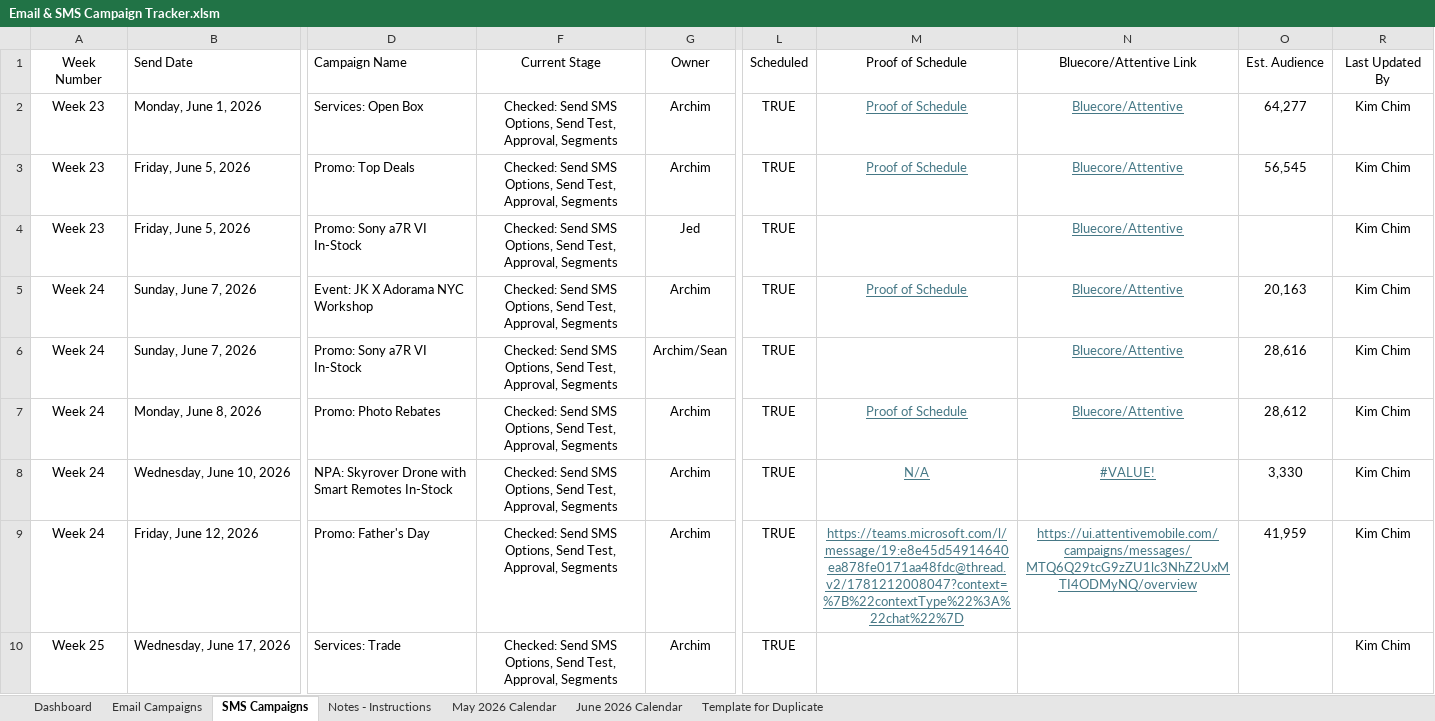
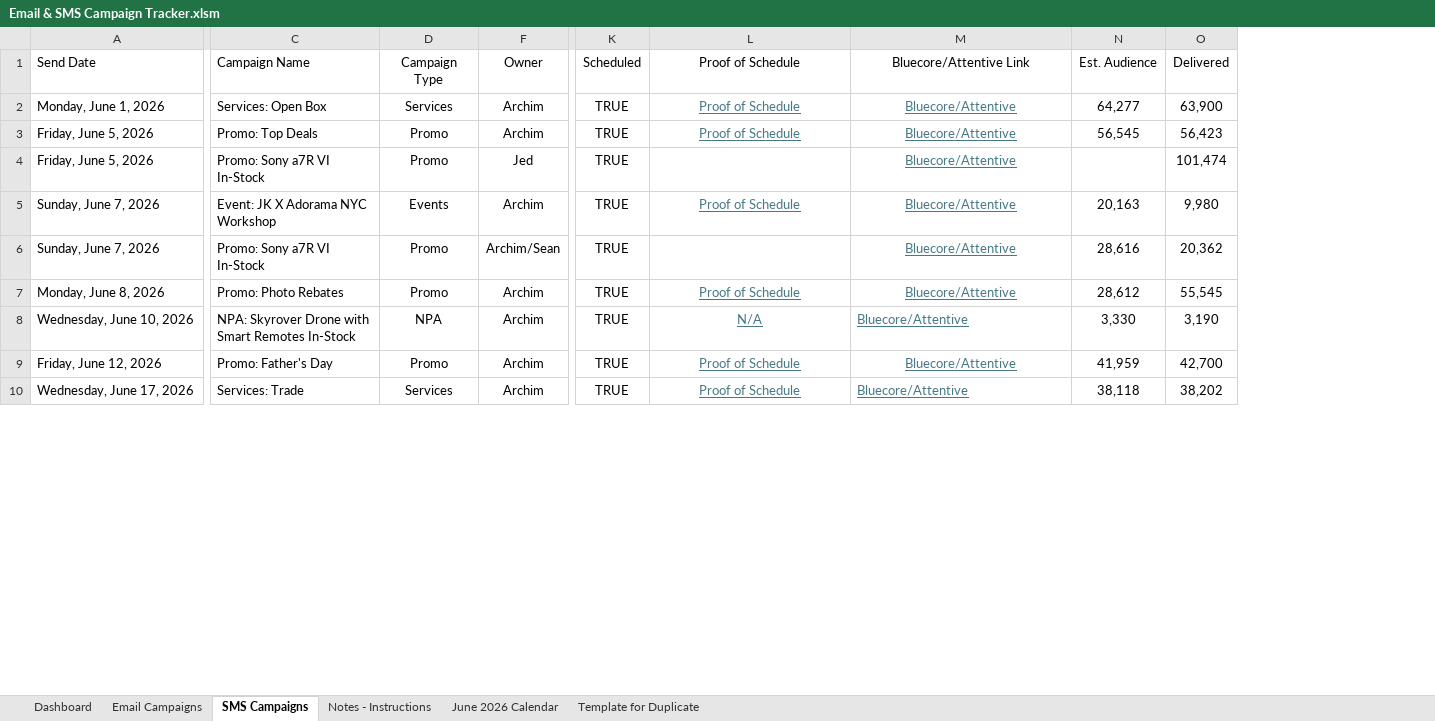
Before and after one commit to PaulAndre0809/System-Production-Adorama, an Excel workbook: Production Tracker/Email & SMS Campaign Tracker.xlsm, sheet SMS Campaigns, drawn as a sheet; only a part is shown, gaps mark what is left out; values as stored, in another font and other column widths than the file's, no borders; conditional formats and table styles not drawn; removed rows and columns are numbered as before the commit, all else as after; the diff covers the shown part only; the diff names each change by its address in the sheet, - before the commit and + after, or states it on an @@ line.

Commit message:
feat(prod-tracker): add support for very long URLs exceeding Excel formula limits
Excel cannot store URLs over 255 characters in formulas without returning #VALUE!.
Long links are now stored as real clickable hyperlinks with platform names, and
a new tool is provided to fix existing entries in the campaign tracker.

```diff
--- a/Production Tracker/Email & SMS Campaign Tracker.xlsm (sheet SMS Campaigns)
+++ b/Production Tracker/Email & SMS Campaign Tracker.xlsm (sheet SMS Campaigns)
@@ sheet tab hidden: May 2026 Calendar @@
-column A (Week Number), rows 2-10: Week 23 | Week 23 | Week 23 | Week 24 | Week 24 | Week 24 | Week 24 | Week 24 | Week 25
-column F (Current Stage), rows 2-10: all Checked: Send SMS Options, Send Test, Approval, Segments
+column D (Campaign Type), rows 2-10: Services | Promo | Promo | Events | Promo | Promo | NPA | Promo | Services
-column R (Last Updated By), rows 2-10: all Kim Chim
+column O (Delivered), rows 2-10: 63,900 | 56,423 | 101,474 | 9,980 | 20,362 | 55,545 | 3,190 | 42,700 | 38,202
-M8 (Bluecore/Attentive Link): #VALUE!
+M8 (Bluecore/Attentive Link): Bluecore/Attentive
-M8 alignment: center
+M8 alignment: left
-L9 (Proof of Schedule): https://teams.microsoft.com/l/message/19:e8e45d54914640ea878fe0171aa48fdc@thread.v2/1781212008047?context=%7B%22contextType%22%3A%22chat%22%7D
+L9 (Proof of Schedule): Proof of Schedule
-M9 (Bluecore/Attentive Link): https://ui.attentivemobile.com/campaigns/messages/MTQ6Q29tcG9zZU1lc3NhZ2UxMTI4ODMyNQ/overview
+M9 (Bluecore/Attentive Link): Bluecore/Attentive
-L10 (Proof of Schedule): (empty)
+L10 (Proof of Schedule): Proof of Schedule
-M10 (Bluecore/Attentive Link): (empty)
+M10 (Bluecore/Attentive Link): Bluecore/Attentive
-N10 (Est. Audience): (empty)
+N10 (Est. Audience): 38,118
```
Also changed, not shown: 9 added rows and 9 removed rows elsewhere in this sheet, sheet Email Campaigns, sheet Dashboard, sheet June 2026 Calendar, sheet Notes - Instructions, formulas that keep their value, hidden cells, Production Tracker/Email & SMS Campaign Tracker Template.xlsm, Production Tracker/Email & SMS Campaign Tracker_backup.xlsm, 3 other files.
